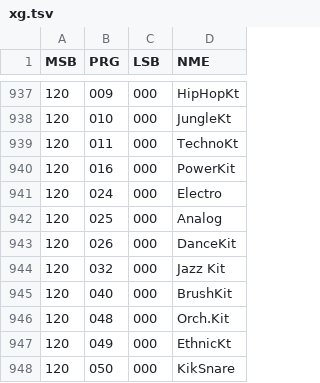
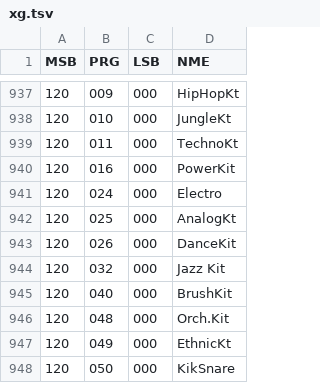
Before and after one commit to ltgcgo/octavia, a TSV file: data/bank/xg.tsv, drawn as a sheet; only a part is shown, gaps mark what is left out.

```diff
--- a/data/bank/xg.tsv
+++ b/data/bank/xg.tsv
@@ -941,3 +941,3 @@ MSB	PRG	LSB	NME
 120	024	000	Electro
-120	025	000	Analog
+120	025	000	AnalogKt
 120	026	000	DanceKit
```
Also changed, not shown: 10 other files.
